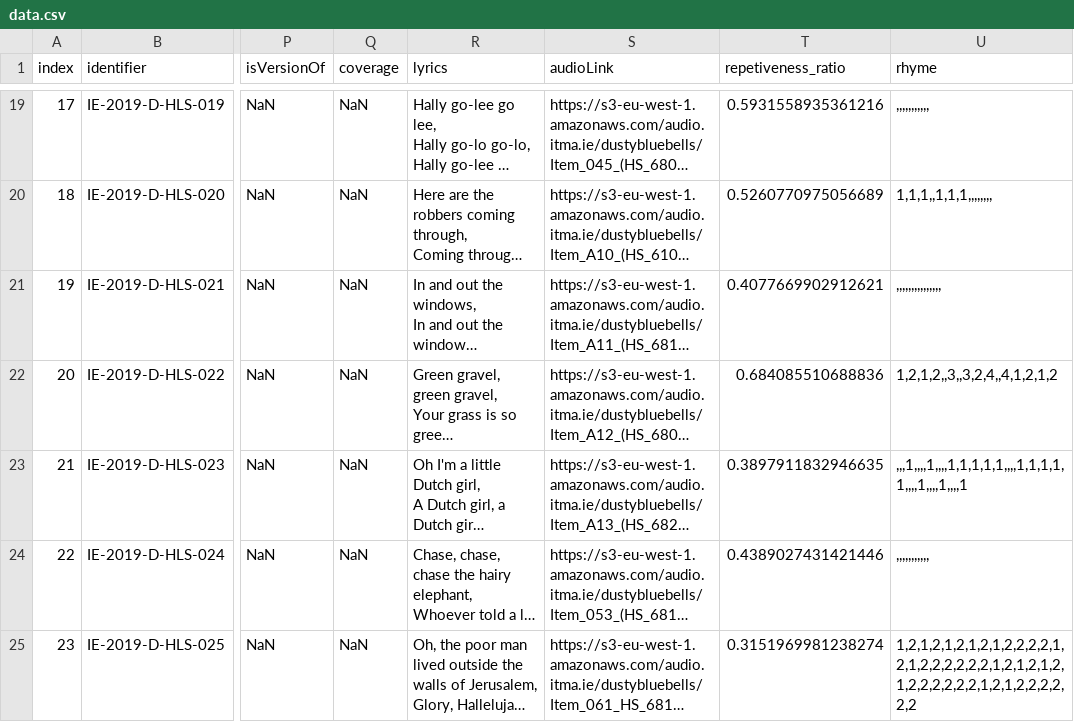
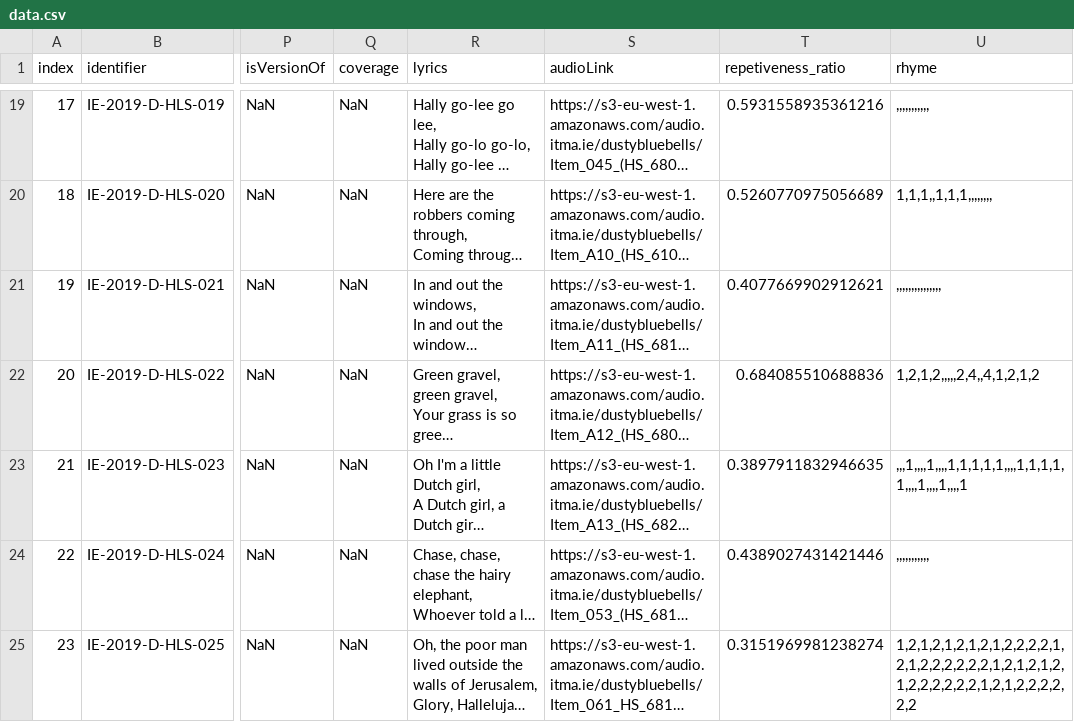
Before and after one commit to AlexandraCordeiro/msc-thesis, a CSV file: sketch-rhyme/data.csv, drawn as a sheet; only a part is shown, gaps mark what is left out; long unchanged cells end in …; the diff names each change by its address in the sheet, - before the commit and + after, or states it on an @@ line.

```diff
--- a/sketch-rhyme/data.csv
+++ b/sketch-rhyme/data.csv
-U22 (rhyme): 1,2,1,2,,3,,3,2,4,,4,1,2,1,2
+U22 (rhyme): 1,2,1,2,,,,,2,4,,4,1,2,1,2
```
Also changed, not shown: 8 other files.
